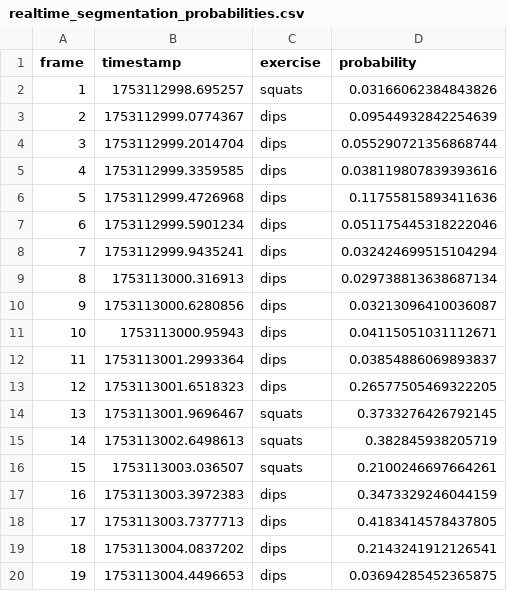
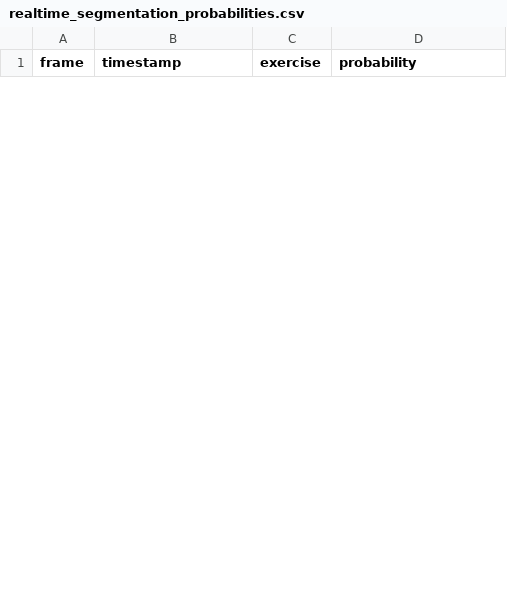
Before and after one commit to calimiro-ai/WorkoutTracker, a CSV file: realtime_segmentation_probabilities.csv, drawn as a sheet; only a part is shown; the diff covers the shown part only.

```diff
--- a/realtime_segmentation_probabilities.csv
+++ b/realtime_segmentation_probabilities.csv
@@ -1,20 +1 @@
 frame,timestamp,exercise,probability
-1,1753112998.695257,squats,0.03166062384843826
-2,1753112999.0774367,dips,0.09544932842254639
-3,1753112999.2014704,dips,0.055290721356868744
-4,1753112999.3359585,dips,0.038119807839393616
-5,1753112999.4726968,dips,0.11755815893411636
-6,1753112999.5901234,dips,0.051175445318222046
-7,1753112999.9435241,dips,0.032424699515104294
-8,1753113000.316913,dips,0.029738813638687134
-9,1753113000.6280856,dips,0.03213096410036087
-10,1753113000.95943,dips,0.04115051031112671
-11,1753113001.2993364,dips,0.03854886069893837
-12,1753113001.6518323,dips,0.26577505469322205
-13,1753113001.9696467,squats,0.3733276426792145
-14,1753113002.6498613,squats,0.382845938205719
-15,1753113003.036507,squats,0.2100246697664261
-16,1753113003.3972383,dips,0.3473329246044159
-17,1753113003.7377713,dips,0.4183414578437805
-18,1753113004.0837202,dips,0.2143241912126541
-19,1753113004.4496653,dips,0.03694285452365875
```
Also changed, not shown: 5 added rows and 20 removed rows elsewhere in this file.
